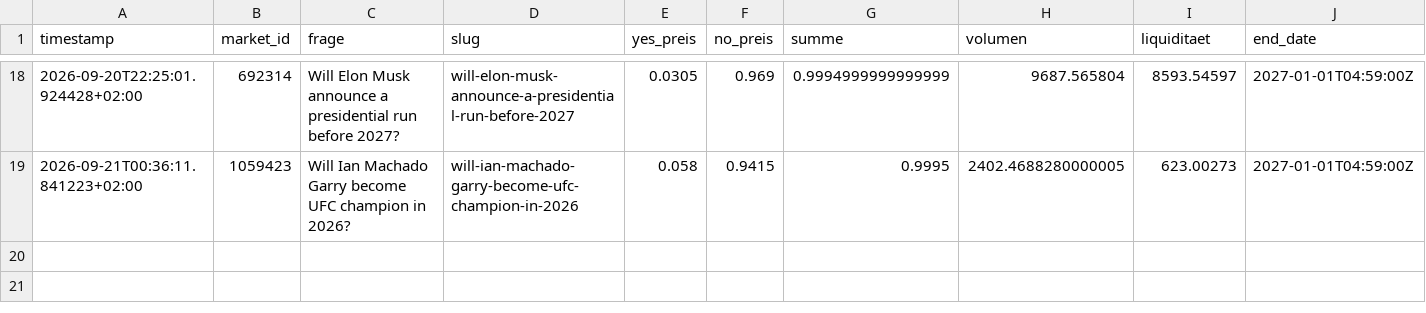
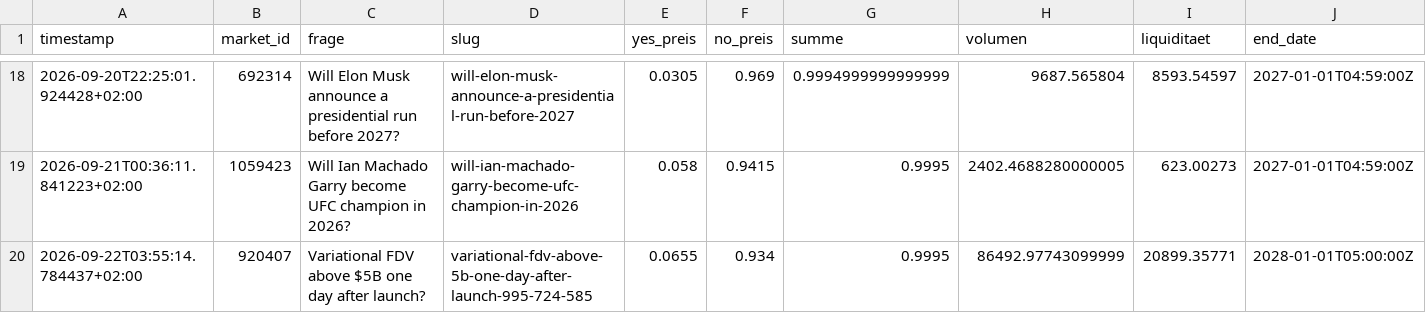
Before and after one commit to rouvenwieland/polymarket-scanner, a CSV file: data/snapshots.csv, drawn as a sheet; only a part is shown, gaps mark what is left out; the diff names each change by its address in the sheet, - before the commit and + after, or states it on an @@ line.

```diff
--- a/data/snapshots.csv
+++ b/data/snapshots.csv
+row 20: 2026-09-22T03:55:14.784437+02:00 | 920407 | Variational FDV above $5B one day after launch? | variational-fdv-above-5b-one-day-after-launch-995-724-585 | 0.0655 | 0.934 | 0.9995 | 86492.97743099999 | 20899.35771 | 2028-01-01T05:00:00Z
```
Also changed, not shown: data/summary.csv.
